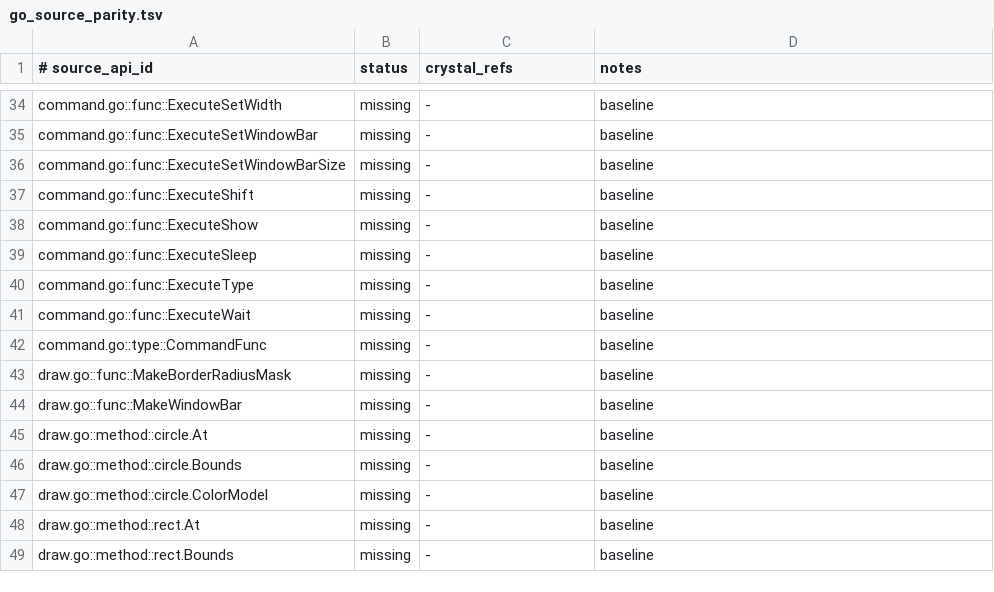
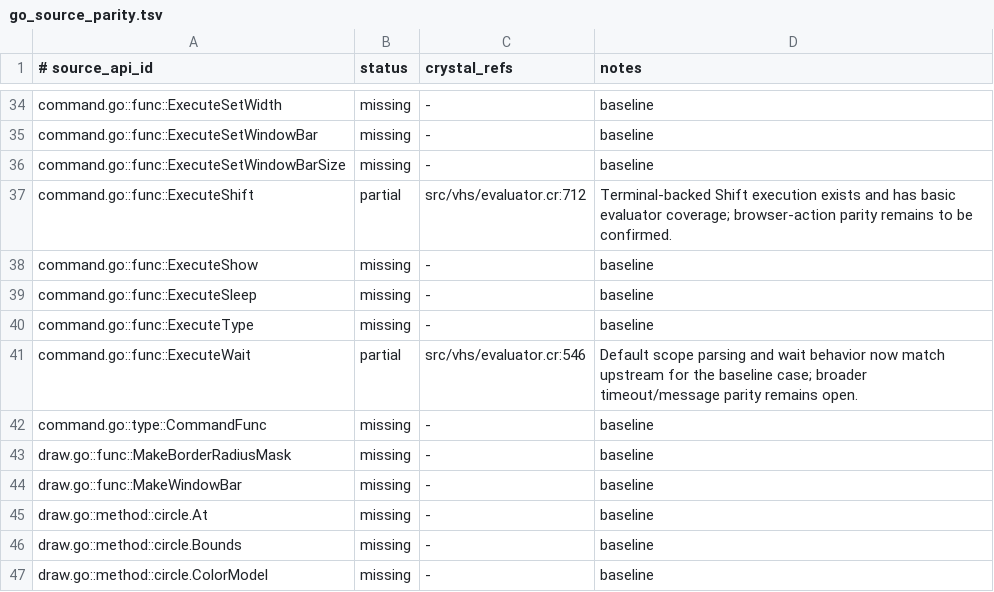
Before and after one commit to dsisnero/vhs, a TSV file: plans/inventory/go_source_parity.tsv, drawn as a sheet; only a part is shown, gaps mark what is left out; the shorter side is filled out with more unchanged rows.

```diff
--- a/plans/inventory/go_source_parity.tsv
+++ b/plans/inventory/go_source_parity.tsv
@@ -36,3 +36,3 @@ command.go::func::ExecuteSetWindowBar	missing	-	baseline
 command.go::func::ExecuteSetWindowBarSize	missing	-	baseline
-command.go::func::ExecuteShift	missing	-	baseline
+command.go::func::ExecuteShift	partial	src/vhs/evaluator.cr:712	Terminal-backed Shift execution exists and has basic evaluator coverage; browser-action parity remains to be confirmed.
 command.go::func::ExecuteShow	missing	-	baseline
@@ -40,3 +40,3 @@ command.go::func::ExecuteSleep	missing	-	baseline
 command.go::func::ExecuteType	missing	-	baseline
-command.go::func::ExecuteWait	missing	-	baseline
+command.go::func::ExecuteWait	partial	src/vhs/evaluator.cr:546	Default scope parsing and wait behavior now match upstream for the baseline case; broader timeout/message parity remains open.
 command.go::type::CommandFunc	missing	-	baseline
```
Also changed, not shown: plans/inventory/go_port_inventory.tsv, plans/inventory/go_test_parity.tsv, 2 other files.
